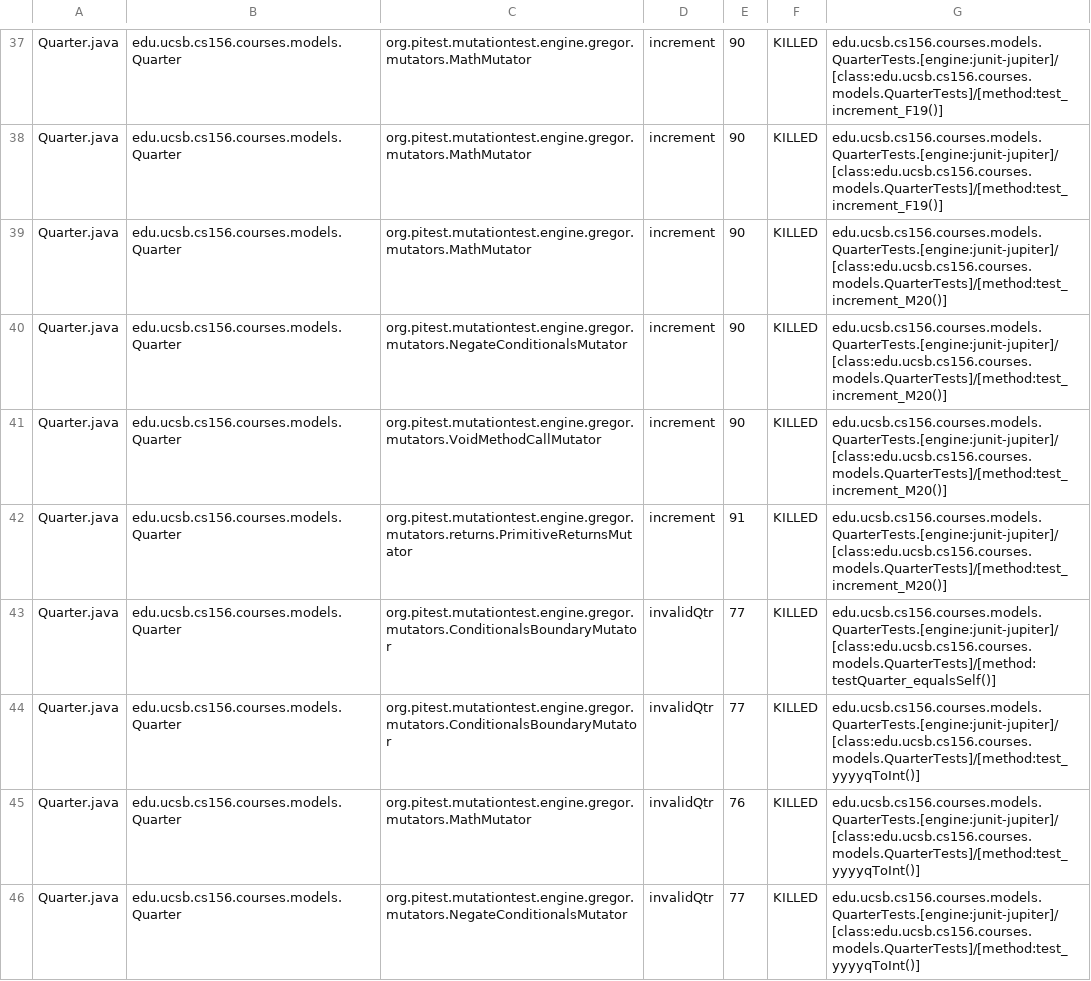
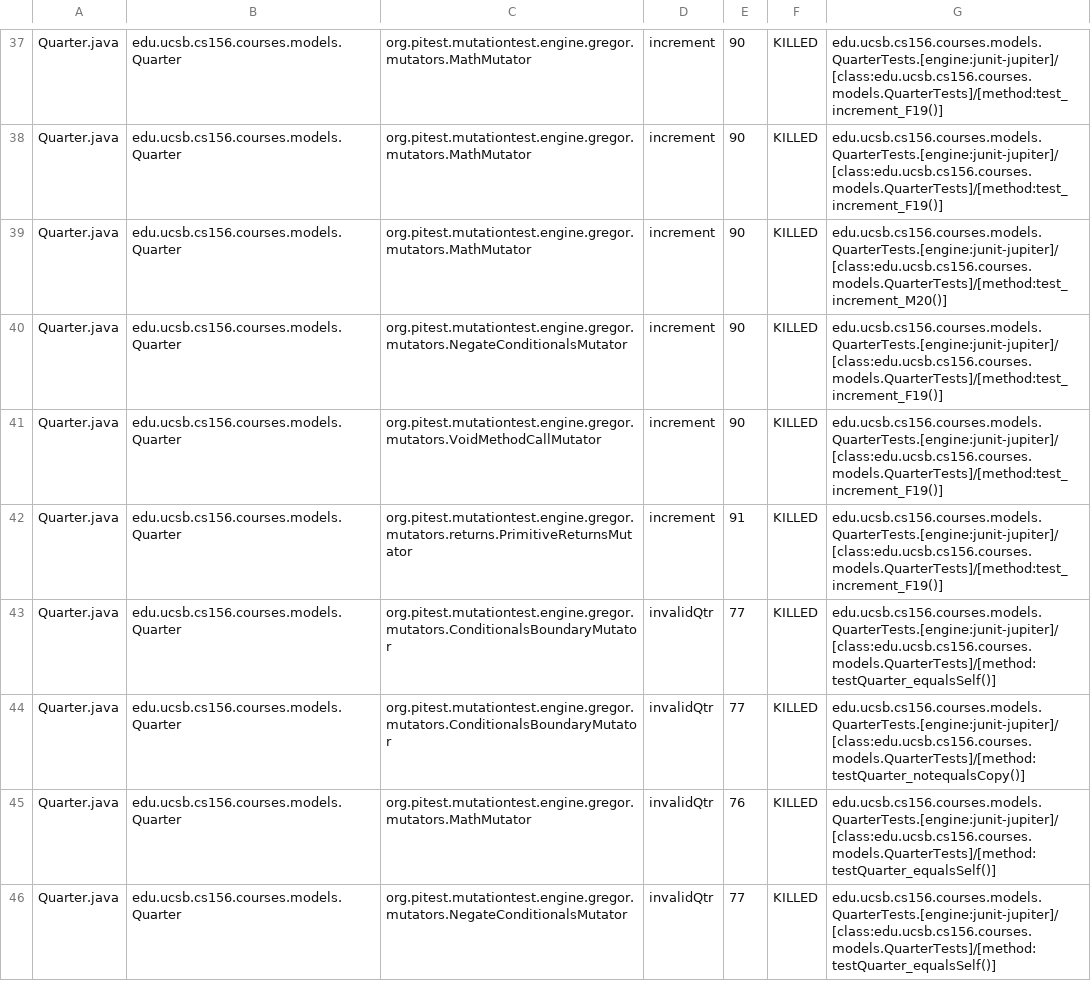
Before and after one commit to ucsb-cs156-s23/proj-courses-s23-7pm-1, a CSV file: prs/42/pitest/mutations.csv, drawn as a sheet; only a part is shown, gaps mark what is left out; the diff covers the shown part only.

Commit message:
Deploying to gh-pages from @ ucsb-cs156-s23/proj-courses-s23-7pm-1@b269bd4ccbdf661cae930151ad940adfb1cb07d0 🚀

```diff
--- a/prs/42/pitest/mutations.csv
+++ b/prs/42/pitest/mutations.csv
@@ -39,8 +39,8 @@ Quarter.java,edu.ucsb.cs156.courses.models.Quarter,org.pitest.mutationtest.engin
 Quarter.java,edu.ucsb.cs156.courses.models.Quarter,org.pitest.mutationtest.engine.gregor.mutators.MathMutator,increment,90,KILLED,edu.ucsb.cs156.courses.models.QuarterTests.[engine:junit-jupiter]/[class:edu.ucsb.cs156.courses.models.QuarterTests]/[method:test_increment_M20()]
-Quarter.java,edu.ucsb.cs156.courses.models.Quarter,org.pitest.mutationtest.engine.gregor.mutators.NegateConditionalsMutator,increment,90,KILLED,edu.ucsb.cs156.courses.models.QuarterTests.[engine:junit-jupiter]/[class:edu.ucsb.cs156.courses.models.QuarterTests]/[method:test_increment_M20()]
-Quarter.java,edu.ucsb.cs156.courses.models.Quarter,org.pitest.mutationtest.engine.gregor.mutators.VoidMethodCallMutator,increment,90,KILLED,edu.ucsb.cs156.courses.models.QuarterTests.[engine:junit-jupiter]/[class:edu.ucsb.cs156.courses.models.QuarterTests]/[method:test_increment_M20()]
-Quarter.java,edu.ucsb.cs156.courses.models.Quarter,org.pitest.mutationtest.engine.gregor.mutators.returns.PrimitiveReturnsMutator,increment,91,KILLED,edu.ucsb.cs156.courses.models.QuarterTests.[engine:junit-jupiter]/[class:edu.ucsb.cs156.courses.models.QuarterTests]/[method:test_increment_M20()]
+Quarter.java,edu.ucsb.cs156.courses.models.Quarter,org.pitest.mutationtest.engine.gregor.mutators.NegateConditionalsMutator,increment,90,KILLED,edu.ucsb.cs156.courses.models.QuarterTests.[engine:junit-jupiter]/[class:edu.ucsb.cs156.courses.models.QuarterTests]/[method:test_increment_F19()]
+Quarter.java,edu.ucsb.cs156.courses.models.Quarter,org.pitest.mutationtest.engine.gregor.mutators.VoidMethodCallMutator,increment,90,KILLED,edu.ucsb.cs156.courses.models.QuarterTests.[engine:junit-jupiter]/[class:edu.ucsb.cs156.courses.models.QuarterTests]/[method:test_increment_F19()]
+Quarter.java,edu.ucsb.cs156.courses.models.Quarter,org.pitest.mutationtest.engine.gregor.mutators.returns.PrimitiveReturnsMutator,increment,91,KILLED,edu.ucsb.cs156.courses.models.QuarterTests.[engine:junit-jupiter]/[class:edu.ucsb.cs156.courses.models.QuarterTests]/[method:test_increment_F19()]
 Quarter.java,edu.ucsb.cs156.courses.models.Quarter,org.pitest.mutationtest.engine.gregor.mutators.ConditionalsBoundaryMutator,invalidQtr,77,KILLED,edu.ucsb.cs156.courses.models.QuarterTests.[engine:junit-jupiter]/[class:edu.ucsb.cs156.courses.models.QuarterTests]/[method:testQuarter_equalsSelf()]
-Quarter.java,edu.ucsb.cs156.courses.models.Quarter,org.pitest.mutationtest.engine.gregor.mutators.ConditionalsBoundaryMutator,invalidQtr,77,KILLED,edu.ucsb.cs156.courses.models.QuarterTests.[engine:junit-jupiter]/[class:edu.ucsb.cs156.courses.models.QuarterTests]/[method:test_yyyyqToInt()]
-Quarter.java,edu.ucsb.cs156.courses.models.Quarter,org.pitest.mutationtest.engine.gregor.mutators.MathMutator,invalidQtr,76,KILLED,edu.ucsb.cs156.courses.models.QuarterTests.[engine:junit-jupiter]/[class:edu.ucsb.cs156.courses.models.QuarterTests]/[method:test_yyyyqToInt()]
-Quarter.java,edu.ucsb.cs156.courses.models.Quarter,org.pitest.mutationtest.engine.gregor.mutators.NegateConditionalsMutator,invalidQtr,77,KILLED,edu.ucsb.cs156.courses.models.QuarterTests.[engine:junit-jupiter]/[class:edu.ucsb.cs156.courses.models.QuarterTests]/[method:test_yyyyqToInt()]
+Quarter.java,edu.ucsb.cs156.courses.models.Quarter,org.pitest.mutationtest.engine.gregor.mutators.ConditionalsBoundaryMutator,invalidQtr,77,KILLED,edu.ucsb.cs156.courses.models.QuarterTests.[engine:junit-jupiter]/[class:edu.ucsb.cs156.courses.models.QuarterTests]/[method:testQuarter_notequalsCopy()]
+Quarter.java,edu.ucsb.cs156.courses.models.Quarter,org.pitest.mutationtest.engine.gregor.mutators.MathMutator,invalidQtr,76,KILLED,edu.ucsb.cs156.courses.models.QuarterTests.[engine:junit-jupiter]/[class:edu.ucsb.cs156.courses.models.QuarterTests]/[method:testQuarter_equalsSelf()]
+Quarter.java,edu.ucsb.cs156.courses.models.Quarter,org.pitest.mutationtest.engine.gregor.mutators.NegateConditionalsMutator,invalidQtr,77,KILLED,edu.ucsb.cs156.courses.models.QuarterTests.[engine:junit-jupiter]/[class:edu.ucsb.cs156.courses.models.QuarterTests]/[method:testQuarter_equalsSelf()]
```
Also changed, not shown: 97 edited cells elsewhere in this file, 43 other files.
